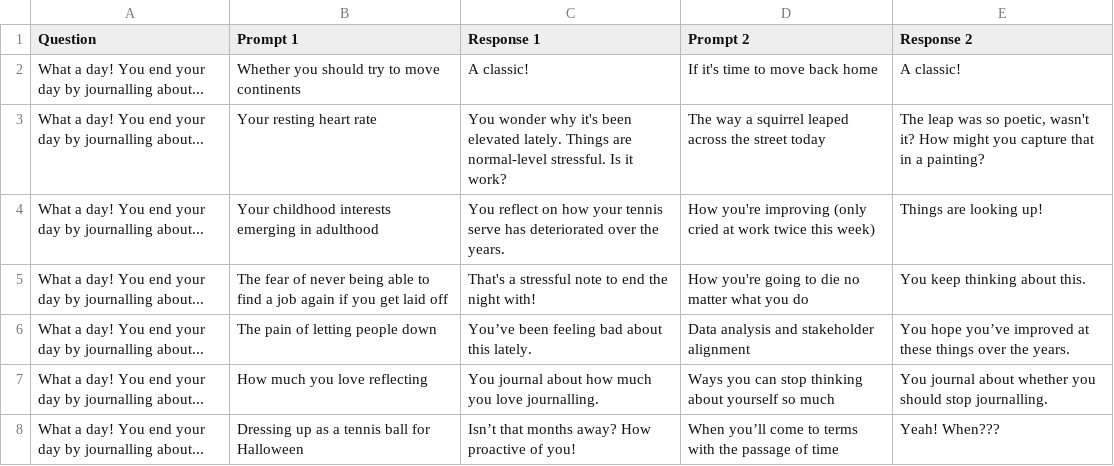
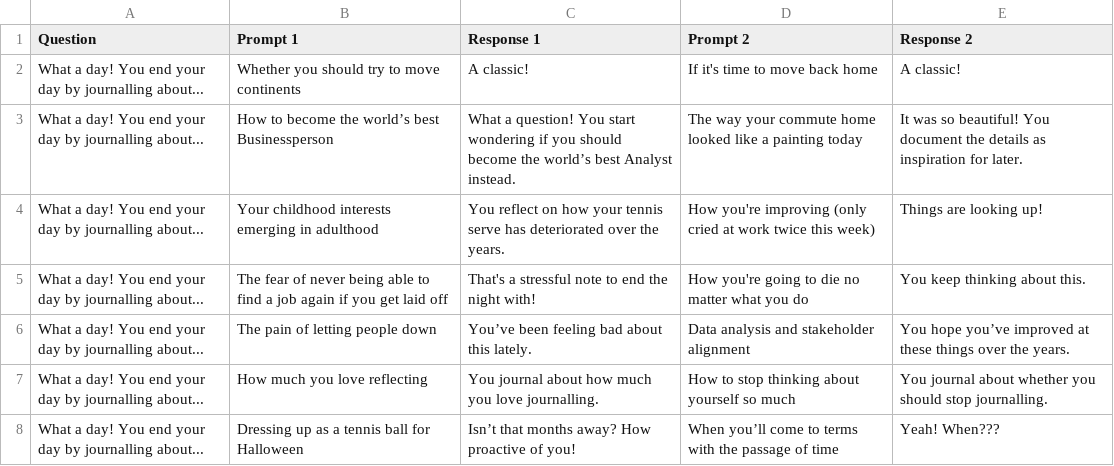
Before and after one commit to tiffanyq/seven-day-soulmate, a CSV file: csv/Seven Day Soulmate Data - Journal Entries.csv, drawn as a sheet.

Commit message:
update copy

```diff
--- a/csv/Seven Day Soulmate Data - Journal Entries.csv
+++ b/csv/Seven Day Soulmate Data - Journal Entries.csv
@@ -2,3 +2,3 @@ Question,Prompt 1,Response 1,Prompt 2,Response 2
 What a day! You end your day by journalling about...,Whether you should try to move continents,A classic!,If it's time to move back home,A classic!
-What a day! You end your day by journalling about...,Your resting heart rate,You wonder why it's been elevated lately. Things are normal-level stressful. Is it work?,The way a squirrel leaped across the street today,"The leap was so poetic, wasn't it? How might you capture that in a painting?"
+What a day! You end your day by journalling about...,How to become the world’s best Businessperson,What a question! You start wondering if you should become the world’s best Analyst instead.,The way your commute home looked like a painting today,It was so beautiful! You document the details as inspiration for later.
 What a day! You end your day by journalling about...,Your childhood interests emerging in adulthood,You reflect on how your tennis serve has deteriorated over the years.,How you're improving (only cried at work twice this week),Things are looking up!
@@ -6,3 +6,3 @@ What a day! You end your day by journalling about...,The fear of never being abl
 What a day! You end your day by journalling about...,The pain of letting people down,You’ve been feeling bad about this lately.,Data analysis and stakeholder alignment,You hope you’ve improved at these things over the years.
-What a day! You end your day by journalling about...,How much you love reflecting,You journal about how much you love journalling.,Ways you can stop thinking about yourself so much,You journal about whether you should stop journalling.
+What a day! You end your day by journalling about...,How much you love reflecting,You journal about how much you love journalling.,How to stop thinking about yourself so much,You journal about whether you should stop journalling.
 What a day! You end your day by journalling about...,Dressing up as a tennis ball for Halloween,Isn’t that months away? How proactive of you!,When you’ll come to terms with the passage of time,Yeah! When???
```
